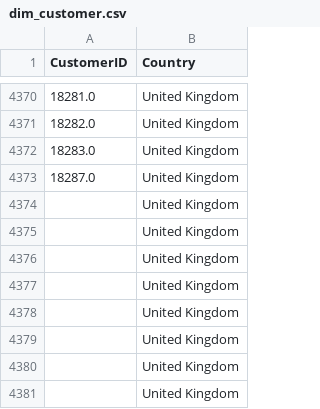
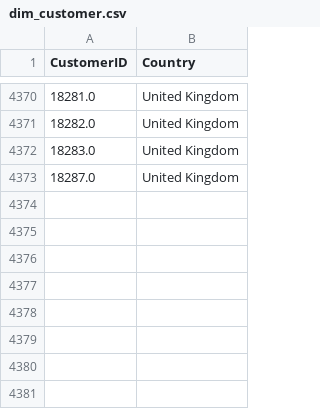
Before and after one commit to ZeroPlaya/UCI-Retail-Data-Pipeline, a CSV file: data/cleaned/dim_customer.csv, drawn as a sheet; only a part is shown, gaps mark what is left out.

Commit message:
Reclean dim_customer.csv

```diff
--- a/data/cleaned/dim_customer.csv
+++ b/data/cleaned/dim_customer.csv
@@ -4373,9 +4373 @@ CustomerID,Country
 18287.0,United Kingdom
-,United Kingdom
-,United Kingdom
-,United Kingdom
-,United Kingdom
-,United Kingdom
-,United Kingdom
-,United Kingdom
-,United Kingdom
```
Also changed, not shown: 1 other file.
